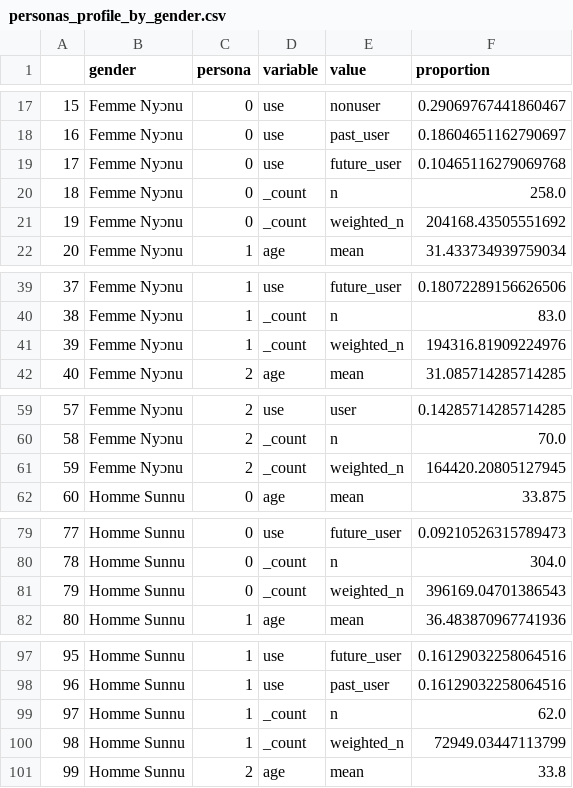
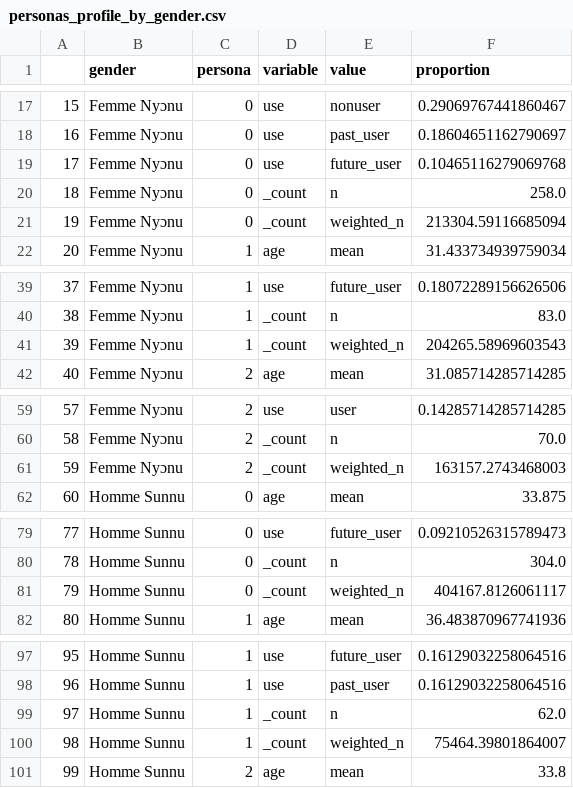
Before and after one commit to KHobbs3/FEM-Benin-Formative-Research-2026, a CSV file: data/personas_profile_by_gender.csv, drawn as a sheet; only a part is shown, gaps mark what is left out; the diff covers the shown part only.

```diff
--- a/data/personas_profile_by_gender.csv
+++ b/data/personas_profile_by_gender.csv
@@ -20,3 +20,3 @@
 18,Femme Nyɔnu,0,_count,n,258.0
-19,Femme Nyɔnu,0,_count,weighted_n,204168.43505551692
+19,Femme Nyɔnu,0,_count,weighted_n,213304.59116685094
 20,Femme Nyɔnu,1,age,mean,31.433734939759034
@@ -40,3 +40,3 @@
 38,Femme Nyɔnu,1,_count,n,83.0
-39,Femme Nyɔnu,1,_count,weighted_n,194316.81909224976
+39,Femme Nyɔnu,1,_count,weighted_n,204265.58969603543
 40,Femme Nyɔnu,2,age,mean,31.085714285714285
@@ -60,3 +60,3 @@
 58,Femme Nyɔnu,2,_count,n,70.0
-59,Femme Nyɔnu,2,_count,weighted_n,164420.20805127945
+59,Femme Nyɔnu,2,_count,weighted_n,163157.2743468003
 60,Homme Sunnu,0,age,mean,33.875
@@ -80,3 +80,3 @@
 78,Homme Sunnu,0,_count,n,304.0
-79,Homme Sunnu,0,_count,weighted_n,396169.04701386543
+79,Homme Sunnu,0,_count,weighted_n,404167.8126061117
 80,Homme Sunnu,1,age,mean,36.483870967741936
@@ -99,3 +99,3 @@
 97,Homme Sunnu,1,_count,n,62.0
-98,Homme Sunnu,1,_count,weighted_n,72949.03447113799
+98,Homme Sunnu,1,_count,weighted_n,75464.39801864007
 99,Homme Sunnu,2,age,mean,33.8
```
Also changed, not shown: 1 edited cell elsewhere in this file, data/personas_centroids.csv, data/personas_centroids_by_gender.csv, 14 other files.
